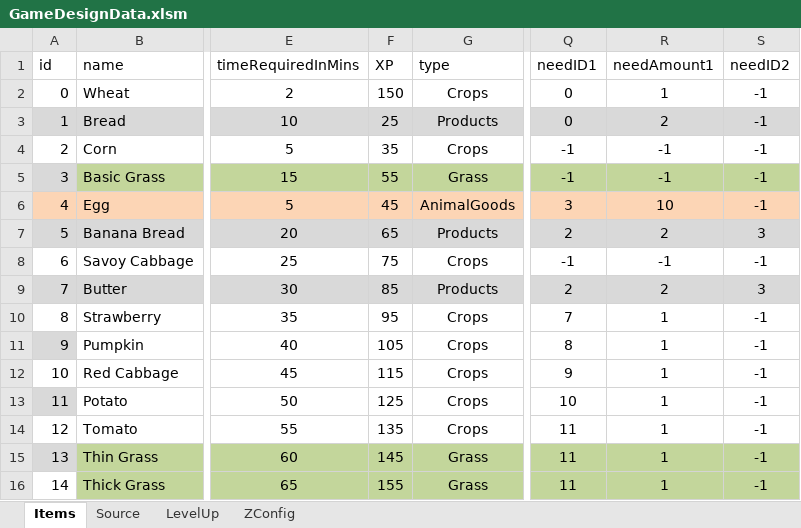
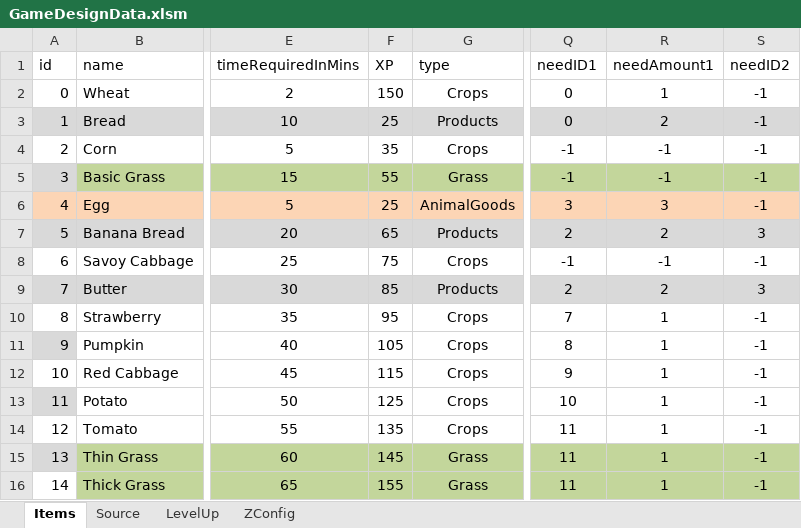
Before and after one commit to sandeepma1/HarvestValley, an Excel workbook: DesignDoc/GameDesignData.xlsm, sheet Items, drawn as a sheet; only a part is shown, gaps mark what is left out; values as stored, in another font and other column widths than the file's, no borders; the diff names each change by its address in the sheet, - before the commit and + after, or states it on an @@ line.

Commit message:
Added livestock eating type of grass per interval and hatch per number of bites.

```diff
--- a/DesignDoc/GameDesignData.xlsm (sheet Items)
+++ b/DesignDoc/GameDesignData.xlsm (sheet Items)
-F6 (XP): 45
+F6 (XP): 25
-R6 (needAmount1): 10
+R6 (needAmount1): 3
```
Also changed, not shown: charts or pictures, 33 other files.
